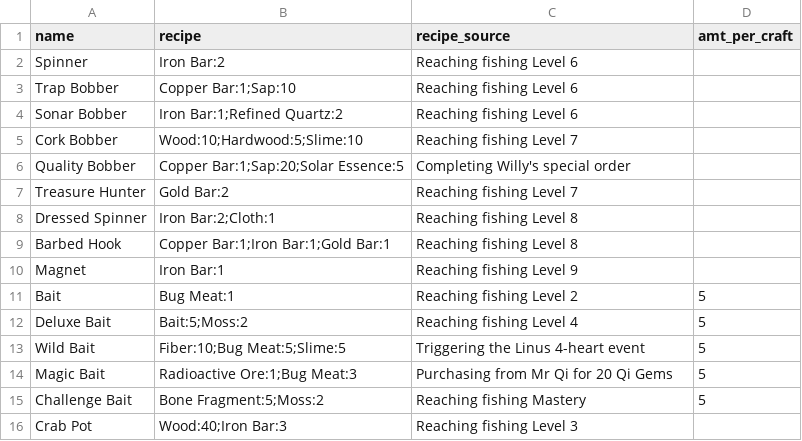
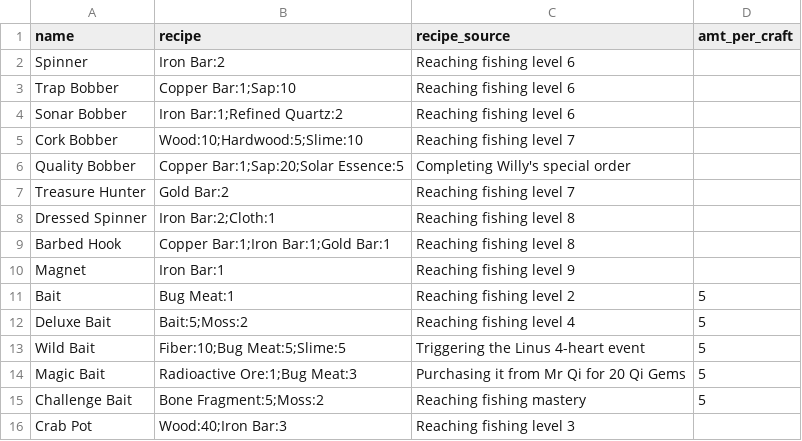
Before and after one commit to TonyPescy/Stardew_Crop_Calculator, a CSV file: Craftable_CSVs/fishing_items.csv, drawn as a sheet.

```diff
--- a/Craftable_CSVs/fishing_items.csv
+++ b/Craftable_CSVs/fishing_items.csv
@@ -1,16 +1,16 @@
 name,recipe,recipe_source,amt_per_craft
-Spinner,Iron Bar:2,Reaching fishing Level 6,
-Trap Bobber,Copper Bar:1;Sap:10,Reaching fishing Level 6,
-Sonar Bobber,Iron Bar:1;Refined Quartz:2,Reaching fishing Level 6,
-Cork Bobber,Wood:10;Hardwood:5;Slime:10,Reaching fishing Level 7,
+Spinner,Iron Bar:2,Reaching fishing level 6,
+Trap Bobber,Copper Bar:1;Sap:10,Reaching fishing level 6,
+Sonar Bobber,Iron Bar:1;Refined Quartz:2,Reaching fishing level 6,
+Cork Bobber,Wood:10;Hardwood:5;Slime:10,Reaching fishing level 7,
 Quality Bobber,Copper Bar:1;Sap:20;Solar Essence:5,Completing Willy's special order,
-Treasure Hunter,Gold Bar:2,Reaching fishing Level 7,
-Dressed Spinner,Iron Bar:2;Cloth:1,Reaching fishing Level 8,
-Barbed Hook,Copper Bar:1;Iron Bar:1;Gold Bar:1,Reaching fishing Level 8,
-Magnet,Iron Bar:1,Reaching fishing Level 9,
-Bait,Bug Meat:1,Reaching fishing Level 2,5
-Deluxe Bait,Bait:5;Moss:2,Reaching fishing Level 4,5
+Treasure Hunter,Gold Bar:2,Reaching fishing level 7,
+Dressed Spinner,Iron Bar:2;Cloth:1,Reaching fishing level 8,
+Barbed Hook,Copper Bar:1;Iron Bar:1;Gold Bar:1,Reaching fishing level 8,
+Magnet,Iron Bar:1,Reaching fishing level 9,
+Bait,Bug Meat:1,Reaching fishing level 2,5
+Deluxe Bait,Bait:5;Moss:2,Reaching fishing level 4,5
 Wild Bait,Fiber:10;Bug Meat:5;Slime:5,Triggering the Linus 4-heart event,5
-Magic Bait,Radioactive Ore:1;Bug Meat:3,Purchasing from Mr Qi for 20 Qi Gems,5
-Challenge Bait,Bone Fragment:5;Moss:2,Reaching fishing Mastery,5
-Crab Pot,Wood:40;Iron Bar:3,Reaching fishing Level 3,
+Magic Bait,Radioactive Ore:1;Bug Meat:3,Purchasing it from Mr Qi for 20 Qi Gems,5
+Challenge Bait,Bone Fragment:5;Moss:2,Reaching fishing mastery,5
+Crab Pot,Wood:40;Iron Bar:3,Reaching fishing level 3,
```
Also changed, not shown: Craftable_CSVs/artisan_equipment.csv, Craftable_CSVs/bombs.csv, 15 other files.
